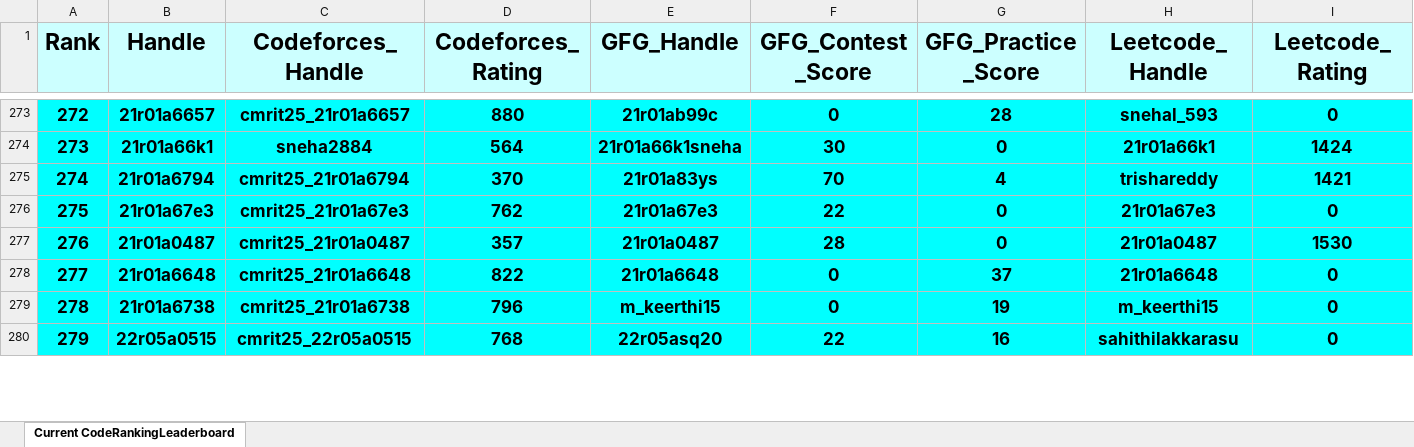
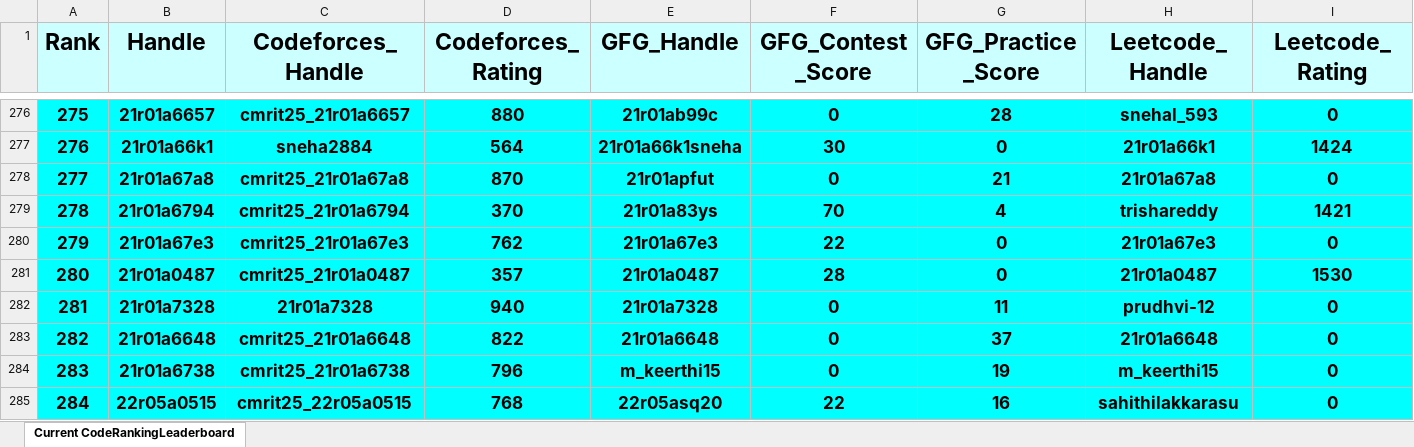
Before and after one commit to dog-broad/CodeRankingLeaderboardCLI, an Excel workbook: LeaderboardsStorage/CurrentCodeRankingLeaderboard.xlsx, sheet Current CodeRankingLeaderboard, drawn as a sheet; only a part is shown, gaps mark what is left out; values as stored, in another font and other column widths than the file's, no borders; rows hold the shown columns only; the diff covers the shown part only; the diff names each change by its address in the sheet, - before the commit and + after, or states it on an @@ line.

```diff
--- a/LeaderboardsStorage/CurrentCodeRankingLeaderboard.xlsx (sheet Current CodeRankingLeaderboard)
+++ b/LeaderboardsStorage/CurrentCodeRankingLeaderboard.xlsx (sheet Current CodeRankingLeaderboard)
@@ column A (Rank) renumbered between rows 73 and 1022 @@
+row 278: 277 | 21r01a67a8 | cmrit25_21r01a67a8 | 870 | 21r01apfut | 0 | 21 | 21r01a67a8 | 0
+row 282: 281 | 21r01a7328 | 21r01a7328 | 940 | 21r01a7328 | 0 | 11 | prudhvi-12 | 0
```
Also changed, not shown: 30 added rows, 32 removed rows and 44 edited cells elsewhere in this sheet, 1 other file.
